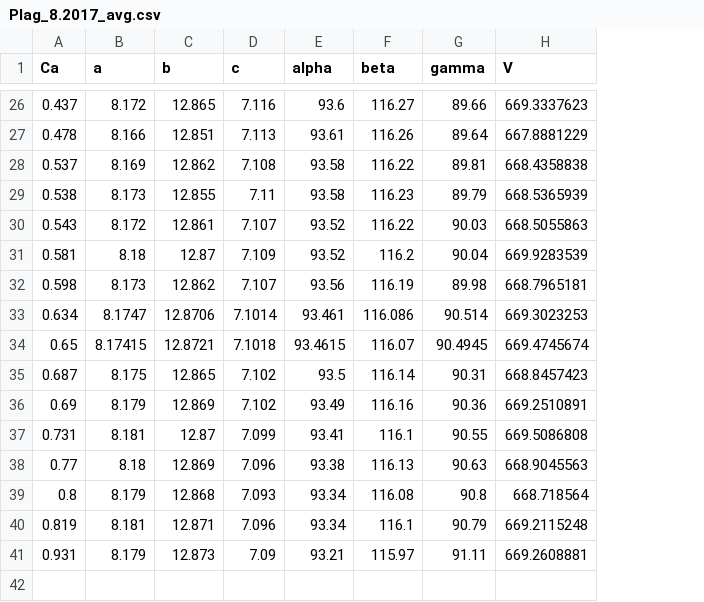
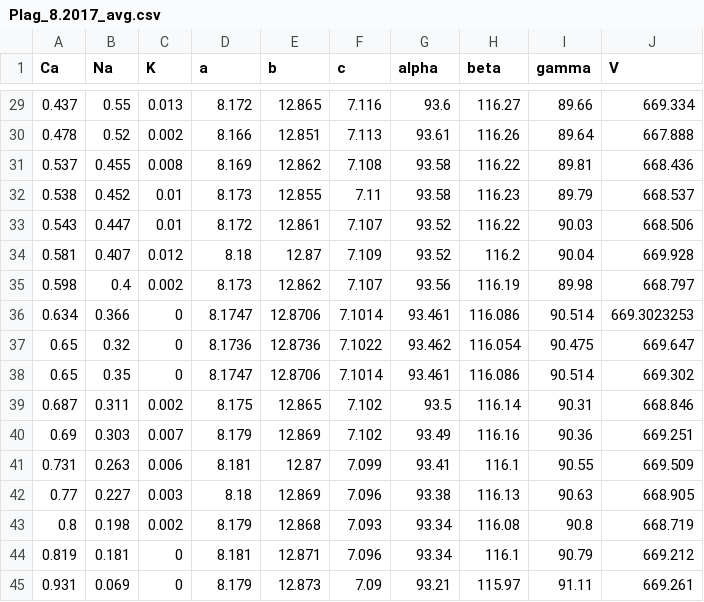
Before and after one commit to Shaunnamm/Pyroxene-Minimization, a CSV file: Data/Plag_8.2017_avg.csv, drawn as a sheet; only a part is shown, gaps mark what is left out; removed rows and columns are numbered as before the commit, all else as after; the diff covers the shown part only; the diff names each change by its address in the sheet, - before the commit and + after, or states it on an @@ line.

```diff
--- a/Data/Plag_8.2017_avg.csv
+++ b/Data/Plag_8.2017_avg.csv
+column B (Na), rows 29-36: 0.55 | 0.52 | 0.455 | 0.452 | 0.447 | 0.407 | 0.4 | 0.366; rows 39-45: 0.311 | 0.303 | 0.263 | 0.227 | 0.198 | 0.181 | 0.069
+column C (K), rows 29-36: 0.013 | 0.002 | 0.008 | 0.01 | 0.01 | 0.012 | 0.002 | 0; rows 39-45: 0.002 | 0.007 | 0.006 | 0.003 | 0.002 | 0 | 0
-J29 (V): 669.3337623
+J29 (V): 669.334
-J30 (V): 667.8881229
+J30 (V): 667.888
-J31 (V): 668.4358838
+J31 (V): 668.436
-J32 (V): 668.5365939
+J32 (V): 668.537
-J33 (V): 668.5055863
+J33 (V): 668.506
-J34 (V): 669.9283539
+J34 (V): 669.928
-J35 (V): 668.7965181
+J35 (V): 668.797
-row 34: 0.65 | 8.17415 | 12.8721 | 7.1018 | 93.4615 | 116.07 | 90.4945 | 669.4745674
+row 37: 0.65 | 0.32 | 0 | 8.1736 | 12.8736 | 7.1022 | 93.462 | 116.054 | 90.475 | 669.647
+row 38: 0.65 | 0.35 | 0 | 8.1747 | 12.8706 | 7.1014 | 93.461 | 116.086 | 90.514 | 669.302
-J39 (V): 668.8457423
+J39 (V): 668.846
-J40 (V): 669.2510891
+J40 (V): 669.251
-J41 (V): 669.5086808
+J41 (V): 669.509
-J42 (V): 668.9045563
+J42 (V): 668.905
-J43 (V): 668.718564
+J43 (V): 668.719
-J44 (V): 669.2115248
+J44 (V): 669.212
-J45 (V): 669.2608881
+J45 (V): 669.261
```
Also changed, not shown: 5 added rows, 2 removed rows and 22 edited cells elsewhere in this file, Data/Olivine_8.2017_avg.csv, Data/Plag_8.2017_all.csv, 14 other files.
